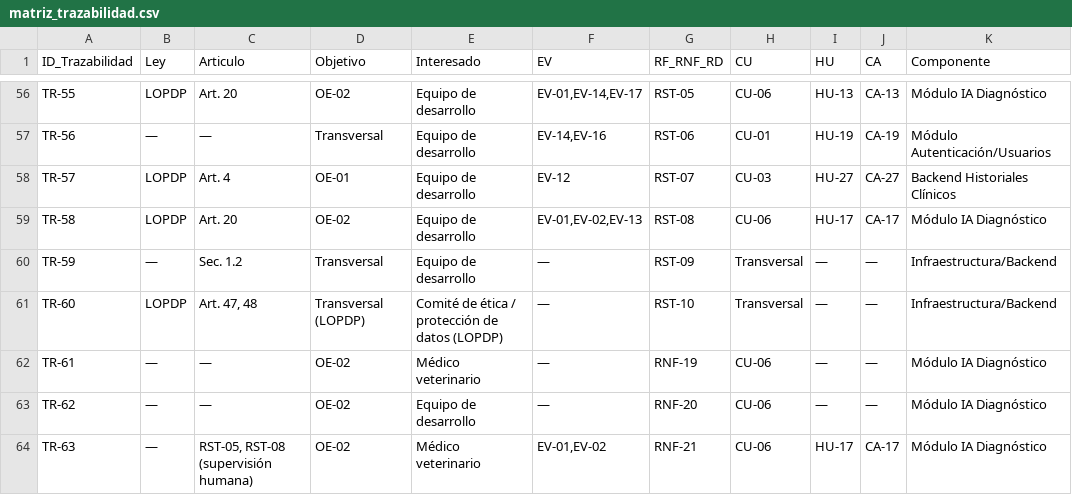
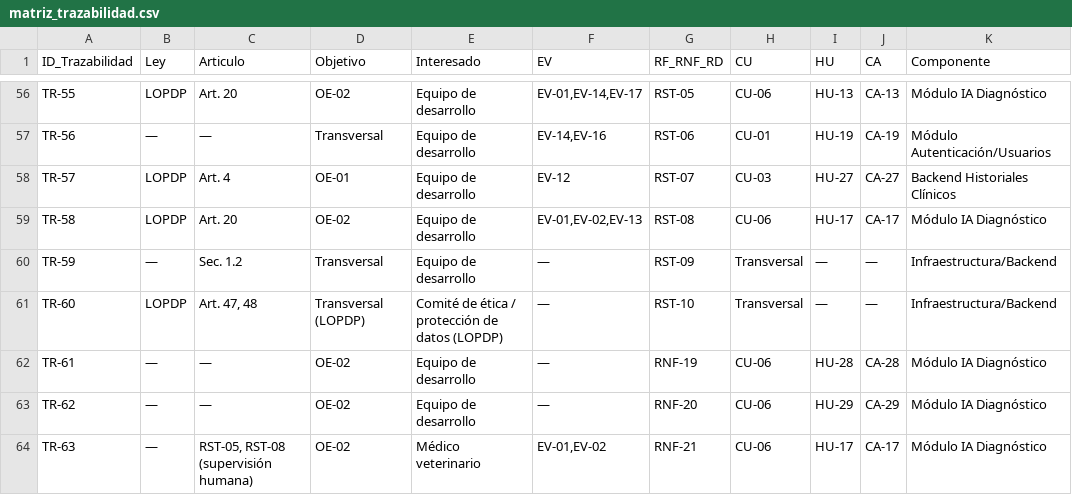
Before and after one commit to ramaguas-ship-it/SGCV-IA, a CSV file: 04_Trazabilidad/matriz_trazabilidad.csv, drawn as a sheet; only a part is shown, gaps mark what is left out; the diff names each change by its address in the sheet, - before the commit and + after, or states it on an @@ line.

Commit message:
Update matriz_trazabilidad.csv

```diff
--- a/04_Trazabilidad/matriz_trazabilidad.csv
+++ b/04_Trazabilidad/matriz_trazabilidad.csv
-E62 (Interesado): Médico veterinario
+E62 (Interesado): Equipo de desarrollo
-I62 (HU): —
+I62 (HU): HU-28
-J62 (CA): —
+J62 (CA): CA-28
-I63 (HU): —
+I63 (HU): HU-29
-J63 (CA): —
+J63 (CA): CA-29
```
